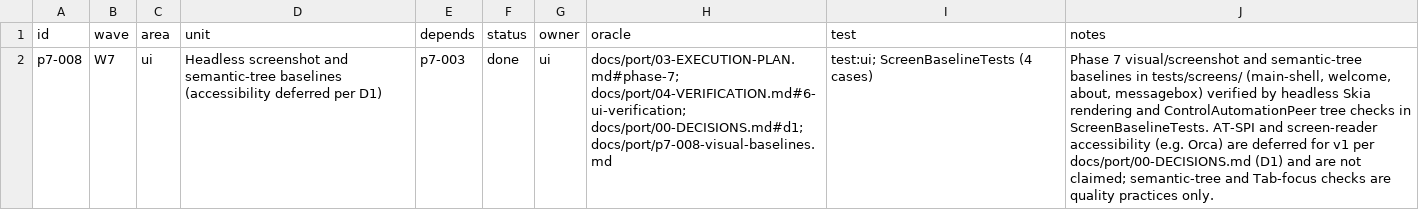
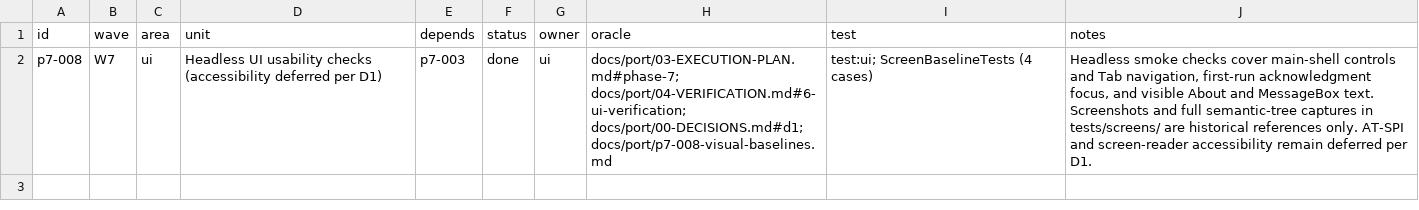
Before and after one commit to seanburkes/playnite-linux, a TSV file: docs/port/units/p7-008.queue.tsv, drawn as a sheet; the diff names each change by its address in the sheet, - before the commit and + after, or states it on an @@ line.

Commit message:
p7-008: Replace screenshot gates with usability checks (#238)
* p7-008: Replace screenshot gates with usability checks

Port-Unit: p7-008

* Record p7-008 CI evidence and keep protected guide unchanged

Port-Unit: p7-008

```diff
--- a/docs/port/units/p7-008.queue.tsv
+++ b/docs/port/units/p7-008.queue.tsv
-D2 (unit): Headless screenshot and semantic-tree baselines (accessibility deferred…
+D2 (unit): Headless UI usability checks (accessibility deferred…
-J2 (notes): Phase 7 visual/screenshot and semantic-tree baselines in tests/screens/ (main-shell, welcome, about, messagebox) verified by headless Skia rendering and ControlAutomationPeer tree checks in ScreenBaselineTests. AT-SPI and screen-reader accessibility (e.g. Orca) are deferred for v1 per docs/port/00-DECISIONS.md (D1) and are not claimed; semantic-tree and Tab-focus checks are quality practices only.
+J2 (notes): Headless smoke checks cover main-shell controls and Tab navigation, first-run acknowledgment focus, and visible About and MessageBox text. Screenshots and full semantic-tree captures in tests/screens/ are historical references only. AT-SPI and screen-reader accessibility remain deferred per D1.
```
Also changed, not shown: 7 other files.
